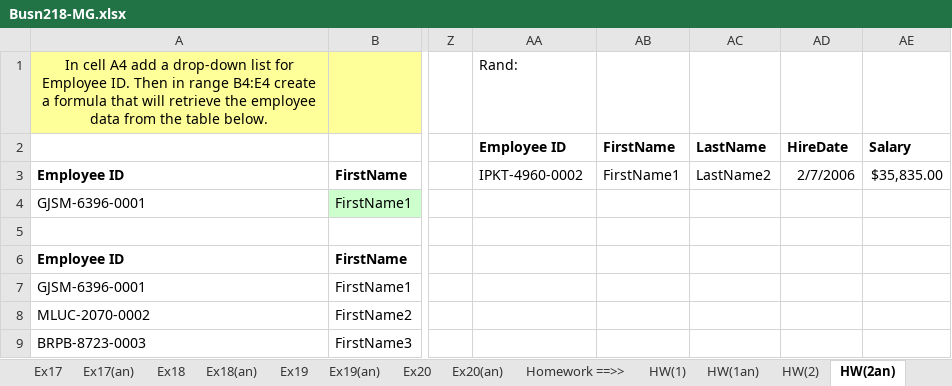
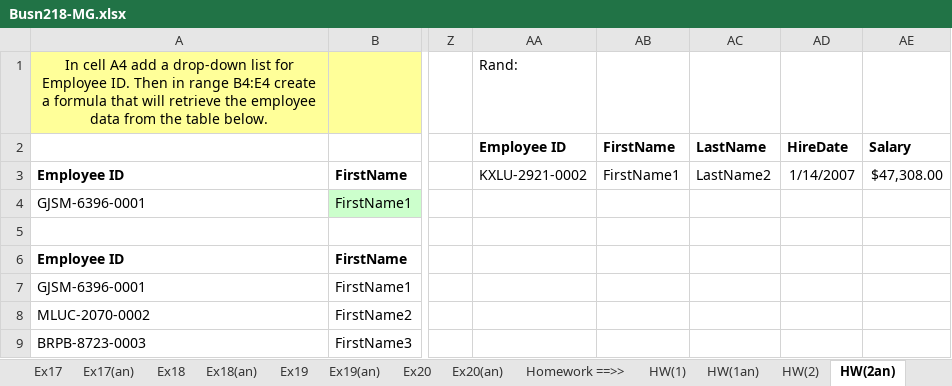
Before and after one commit to miguelgrisanti/ExcelHW, an Excel workbook: Busn218-MG.xlsx, sheet HW(2an), drawn as a sheet; only a part is shown, gaps mark what is left out; values as stored, in another font and other column widths than the file's, no borders; the diff names each change by its address in the sheet, - before the commit and + after, or states it on an @@ line.

```diff
--- a/Busn218-MG.xlsx (sheet HW(2an))
+++ b/Busn218-MG.xlsx (sheet HW(2an))
-AA3 (Employee ID): IPKT-4960-0002
+AA3 (Employee ID): KXLU-2921-0002
-AD3 (HireDate): 2/7/2006
+AD3 (HireDate): 1/14/2007
-AE3 (Salary): $35,835.00
+AE3 (Salary): $47,308.00
```
Also changed, not shown: sheet HW(10), sheet HW(2), 1 other file.
